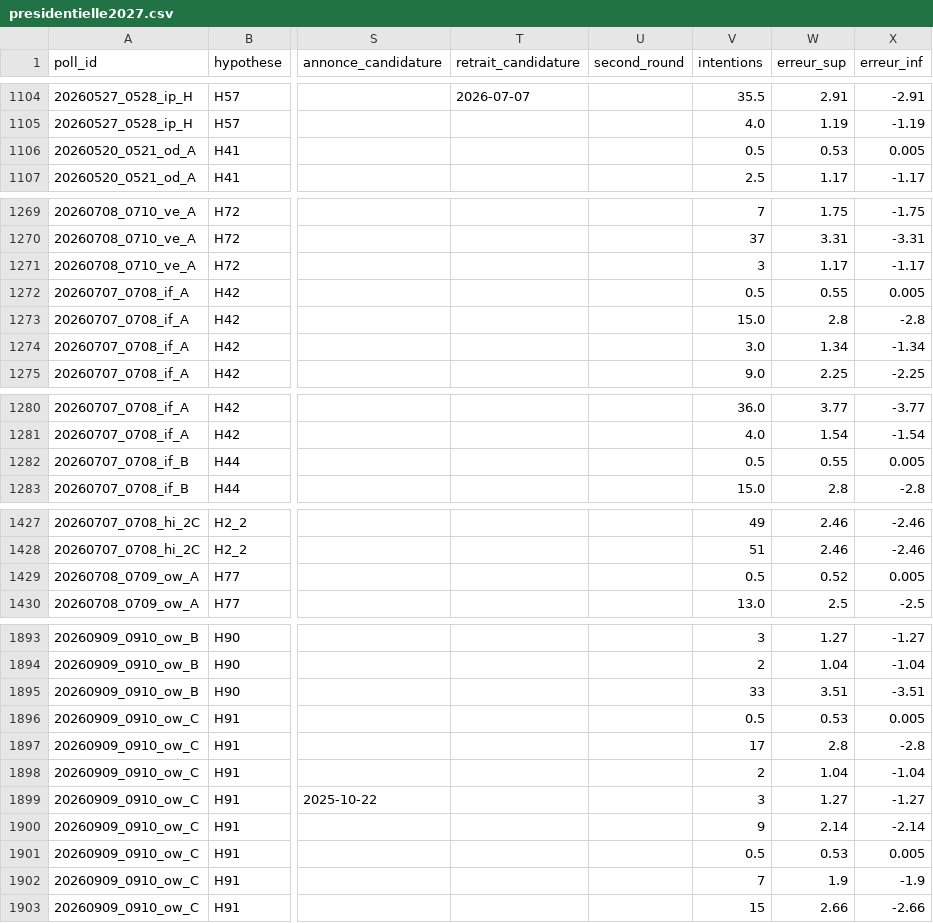
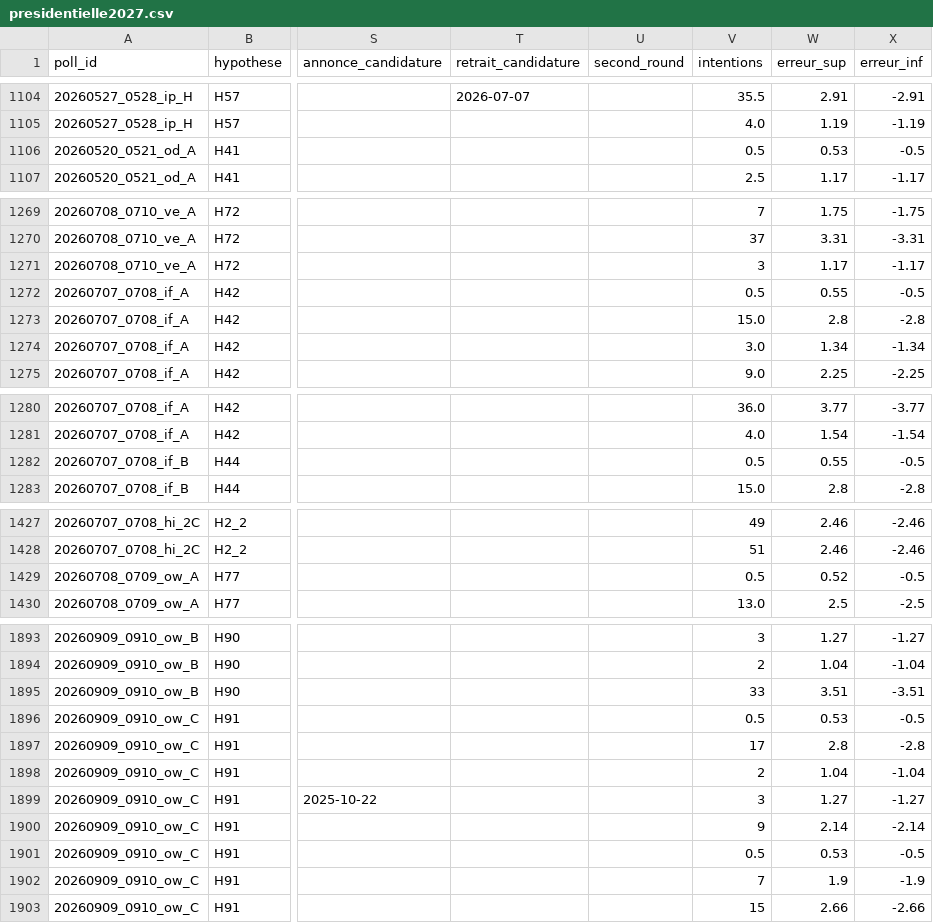
Before and after one commit to MieuxVoter/presidentielle2027, a CSV file: presidentielle2027.csv, drawn as a sheet; only a part is shown, gaps mark what is left out; the diff covers the shown part only; the diff names each change by its address in the sheet, - before the commit and + after, or states it on an @@ line.

```diff
--- a/presidentielle2027.csv
+++ b/presidentielle2027.csv
-X1106 (erreur_inf): 0.005
+X1106 (erreur_inf): -0.5
-X1272 (erreur_inf): 0.005
+X1272 (erreur_inf): -0.5
-X1282 (erreur_inf): 0.005
+X1282 (erreur_inf): -0.5
-X1429 (erreur_inf): 0.005
+X1429 (erreur_inf): -0.5
-X1896 (erreur_inf): 0.005
+X1896 (erreur_inf): -0.5
-X1901 (erreur_inf): 0.005
+X1901 (erreur_inf): -0.5
```
Also changed, not shown: 1 edited cell elsewhere in this file, 1 other file.
